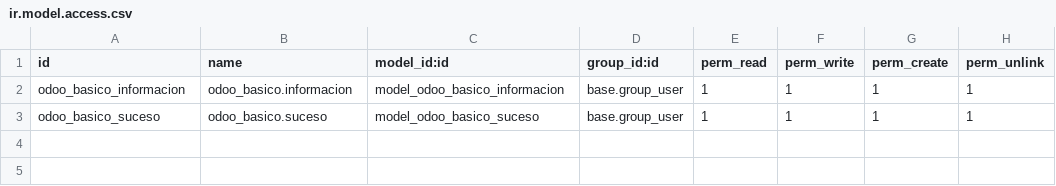
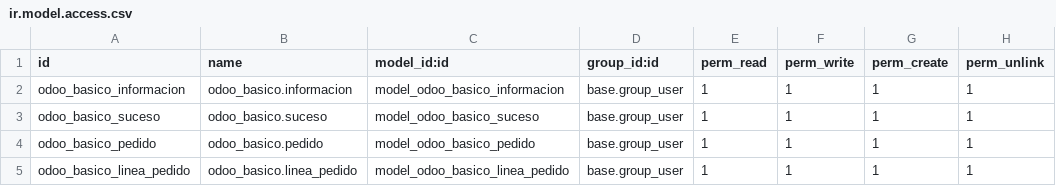
Before and after one commit to gebreGL/odoo_basico, a CSV file: security/ir.model.access.csv, drawn as a sheet.

```diff
--- a/security/ir.model.access.csv
+++ b/security/ir.model.access.csv
@@ -3 +3,3 @@ odoo_basico_informacion,odoo_basico.informacion,model_odoo_basico_informacion,ba
 odoo_basico_suceso,odoo_basico.suceso,model_odoo_basico_suceso,base.group_user,1,1,1,1
+odoo_basico_pedido,odoo_basico.pedido,model_odoo_basico_pedido,base.group_user,1,1,1,1
+odoo_basico_linea_pedido,odoo_basico.linea_pedido,model_odoo_basico_linea_pedido,base.group_user,1,1,1,1
```
Also changed, not shown: 9 other files.
